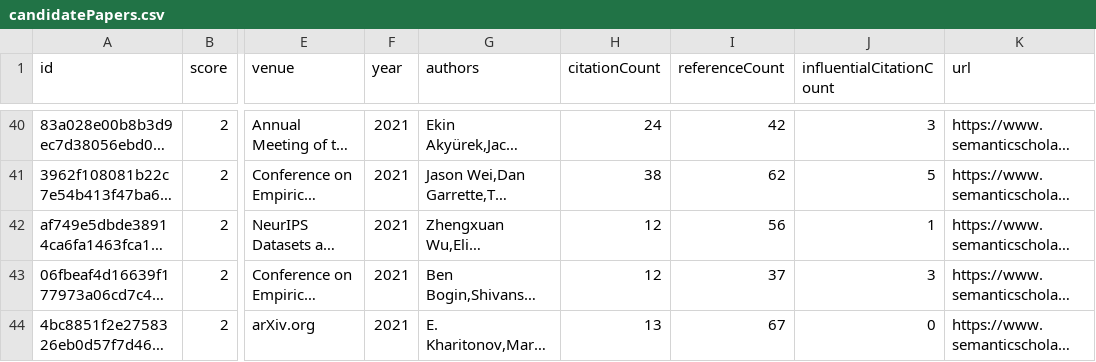
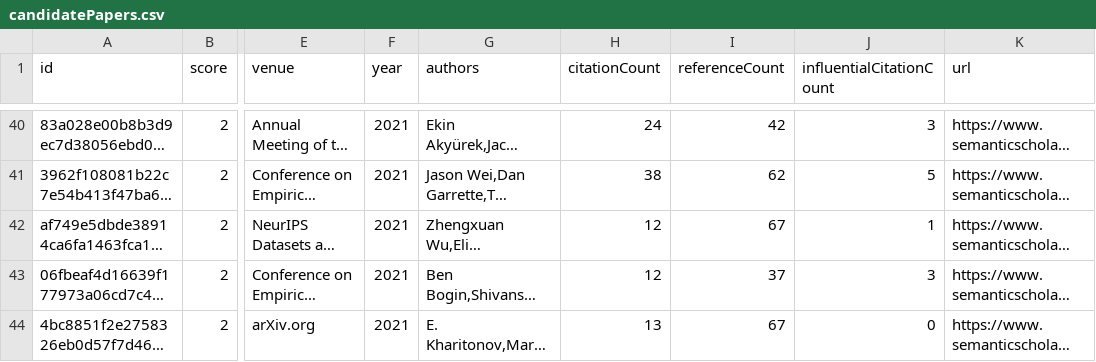
Before and after one commit to avi-jit/compositional-generalization-lit-review, a CSV file: data/candidatePapers.csv, drawn as a sheet; only a part is shown, gaps mark what is left out; long unchanged cells end in …; the diff covers the shown part only; the diff names each change by its address in the sheet, - before the commit and + after, or states it on an @@ line.

```diff
--- a/data/candidatePapers.csv
+++ b/data/candidatePapers.csv
-I42 (referenceCount): 56
+I42 (referenceCount): 67
```
Also changed, not shown: 15 edited cells elsewhere in this file, 2 other files.
